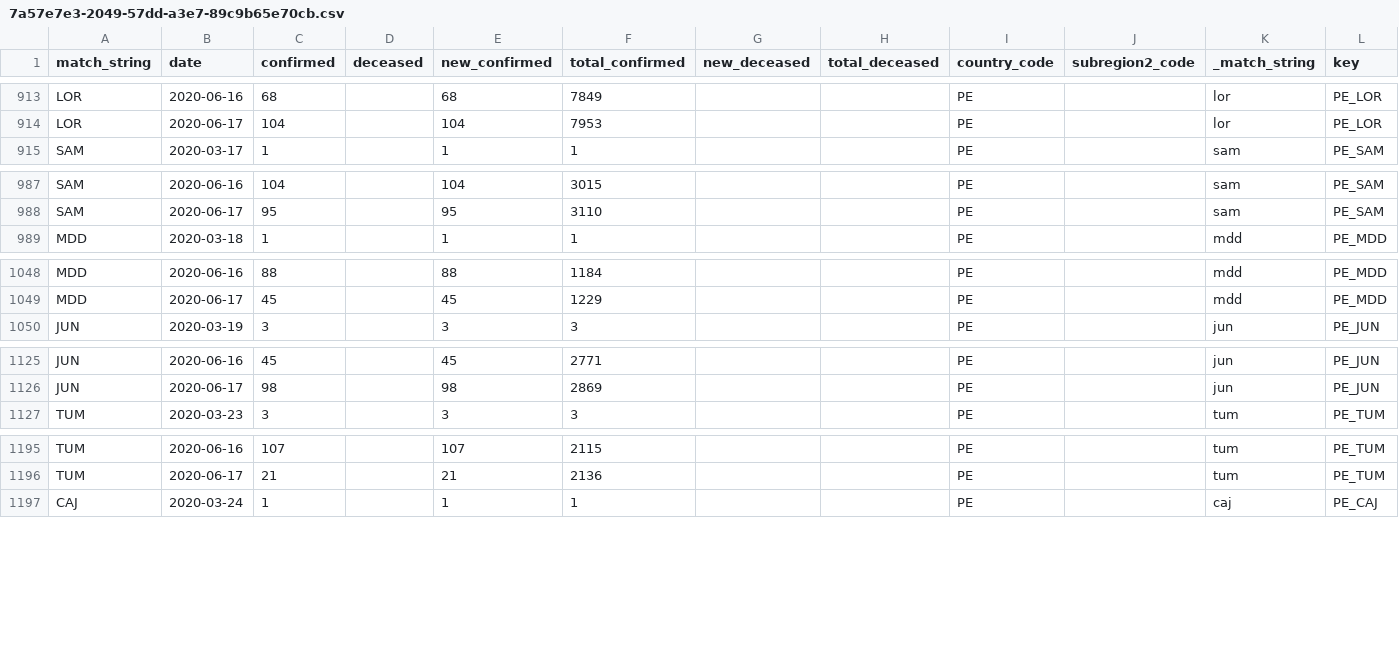
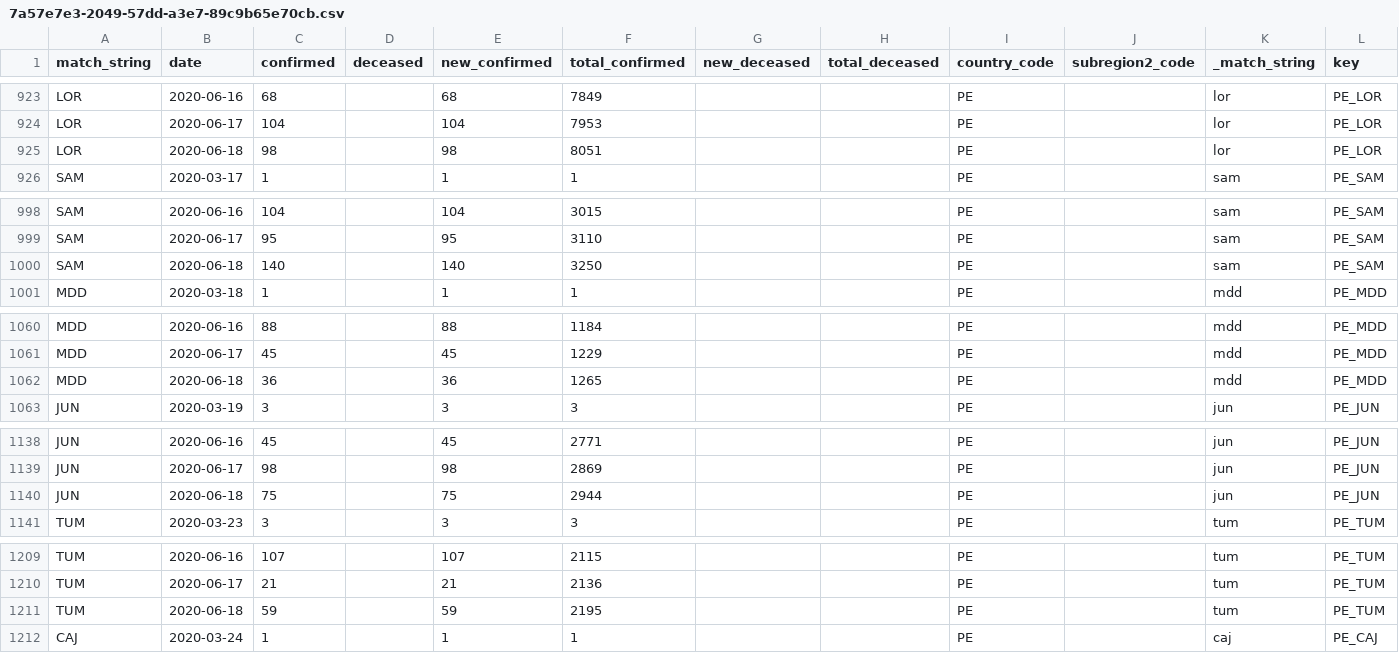
Before and after one commit to Aerlinger/data, a CSV file: output/intermediate/7a57e7e3-2049-57dd-a3e7-89c9b65e70cb.csv, drawn as a sheet; only a part is shown, gaps mark what is left out; the diff covers the shown part only; the diff names each change by its address in the sheet, - before the commit and + after, or states it on an @@ line.

```diff
--- a/output/intermediate/7a57e7e3-2049-57dd-a3e7-89c9b65e70cb.csv
+++ b/output/intermediate/7a57e7e3-2049-57dd-a3e7-89c9b65e70cb.csv
+row 925: LOR | 2020-06-18 | 98 |  | 98 | 8051 |  |  | PE |  | lor | PE_LOR
+row 1000: SAM | 2020-06-18 | 140 |  | 140 | 3250 |  |  | PE |  | sam | PE_SAM
+row 1062: MDD | 2020-06-18 | 36 |  | 36 | 1265 |  |  | PE |  | mdd | PE_MDD
+row 1140: JUN | 2020-06-18 | 75 |  | 75 | 2944 |  |  | PE |  | jun | PE_JUN
+row 1211: TUM | 2020-06-18 | 59 |  | 59 | 2195 |  |  | PE |  | tum | PE_TUM
```
Also changed, not shown: 20 added rows elsewhere in this file, output/intermediate/1ddbd260-ff9f-5dd0-a65e-92c5c95377ea.csv, output/intermediate/7f3e3f4f-1c9f-55db-b99b-77d1563deccd.csv, 41 other files.
